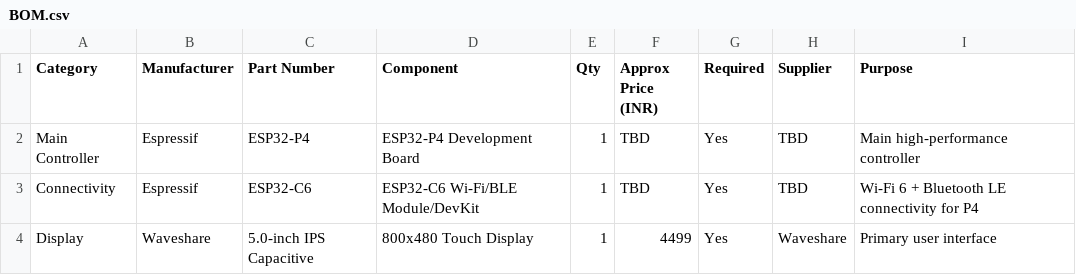
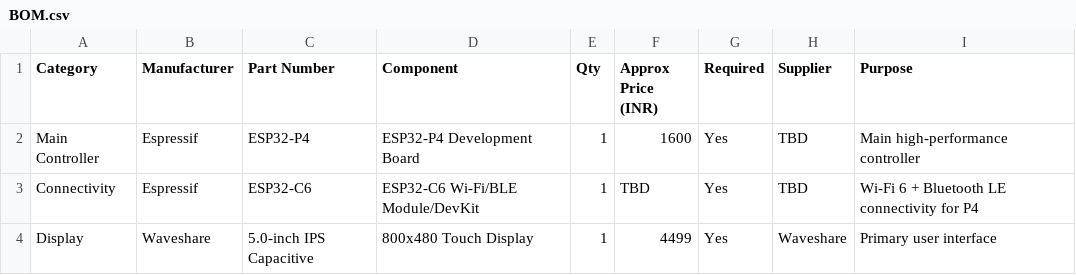
Before and after one commit to DEV-ILv/Aura, a CSV file: BOM.csv, drawn as a sheet; only a part is shown.

Commit message:
Update BOM.csv with new pricing information

```diff
--- a/BOM.csv
+++ b/BOM.csv
@@ -1,3 +1,3 @@
 Category,Manufacturer,Part Number,Component,Qty,Approx Price (INR),Required,Supplier,Purpose
-Main Controller,Espressif,ESP32-P4,ESP32-P4 Development Board,1,TBD,Yes,TBD,Main high-performance controller
+Main Controller,Espressif,ESP32-P4,ESP32-P4 Development Board,1,1600,Yes,TBD,Main high-performance controller
 Connectivity,Espressif,ESP32-C6,ESP32-C6 Wi-Fi/BLE Module/DevKit,1,TBD,Yes,TBD,Wi-Fi 6 + Bluetooth LE connectivity for P4
```
